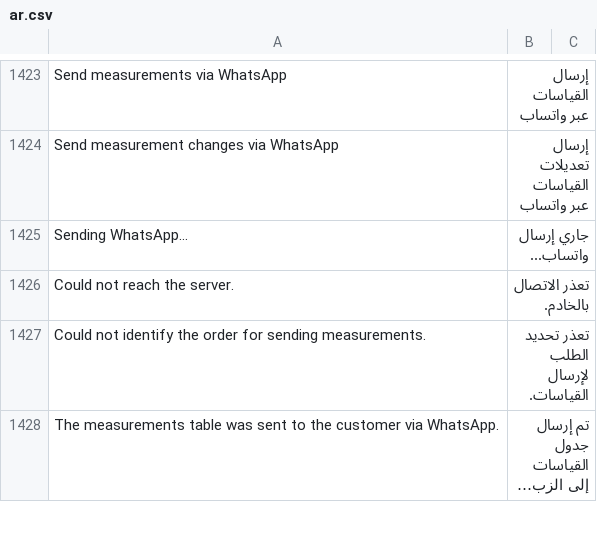
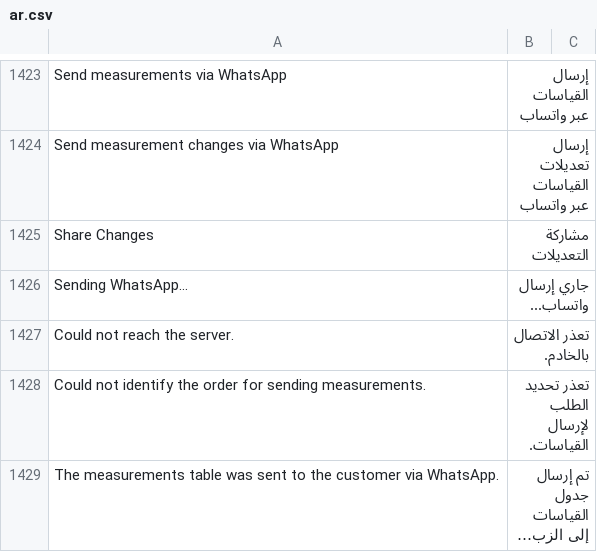
Before and after one commit to Hasan-Alhendi/almdina-erp, a CSV file: almdina_erp/translations/ar.csv, drawn as a sheet; only a part is shown, gaps mark what is left out; long unchanged cells end in …; the diff names each change by its address in the sheet, - before the commit and + after, or states it on an @@ line.

```diff
--- a/almdina_erp/translations/ar.csv
+++ b/almdina_erp/translations/ar.csv
+row 1425: Share Changes | مشاركة التعديلات
```
Also changed, not shown: 15 other files.
